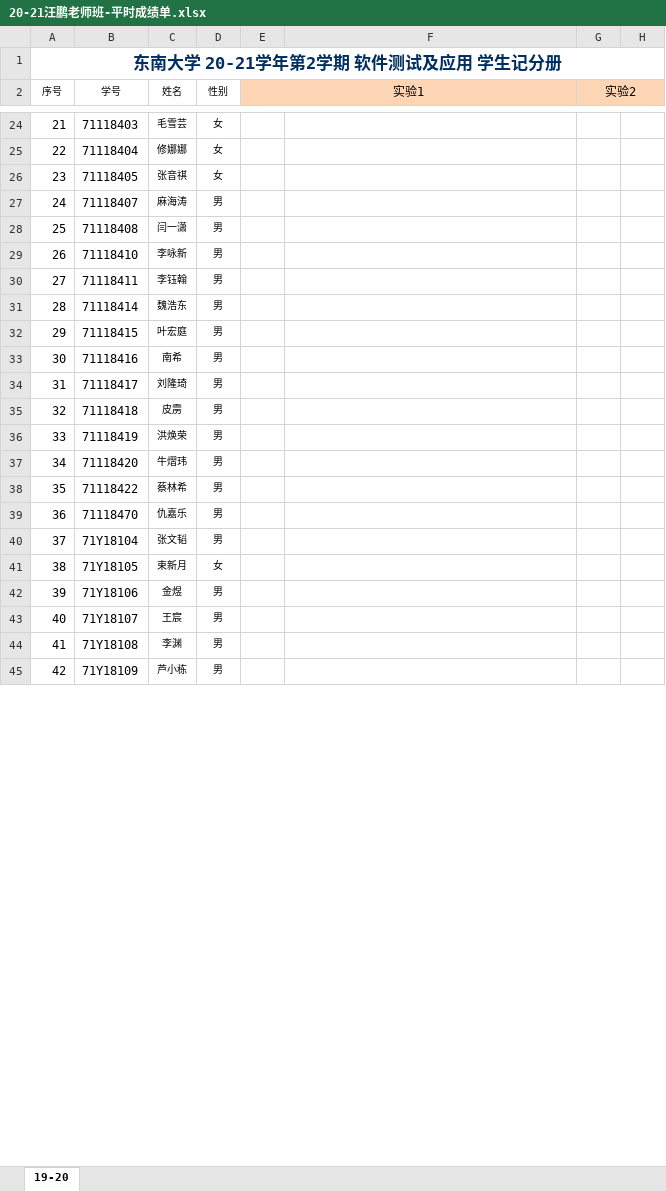
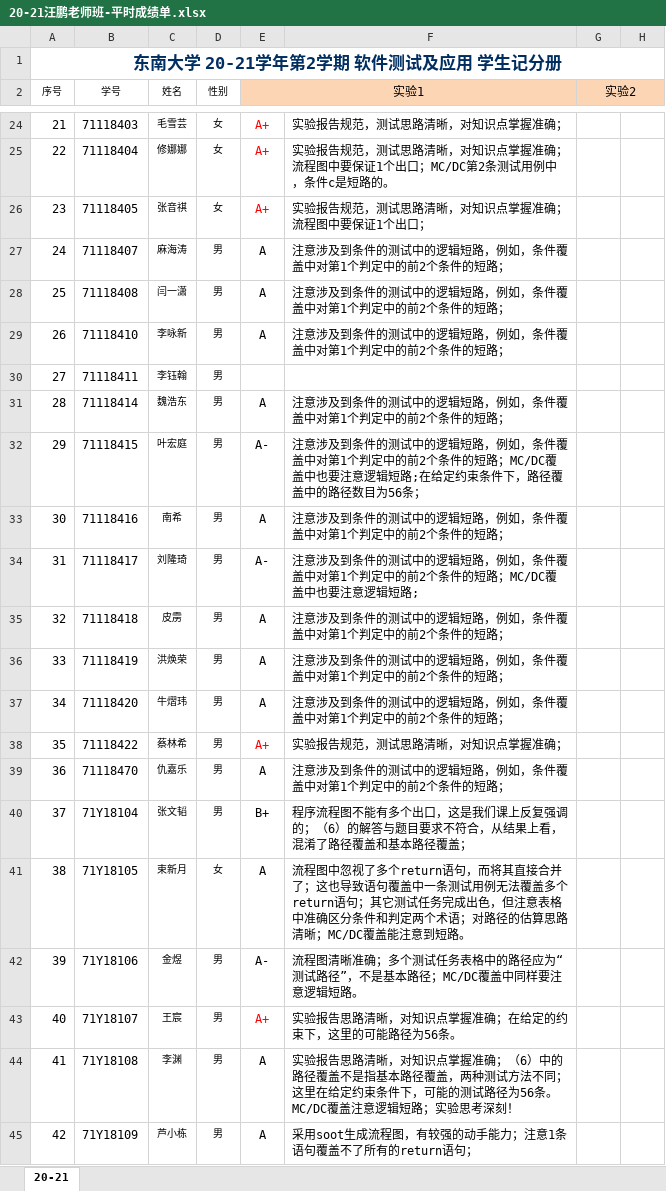
Before and after one commit to npubird/softwaretesting, an Excel workbook: 20-21汪鹏老师班-平时成绩单.xlsx, sheet 20-21, drawn as a sheet; only a part is shown, gaps mark what is left out; values as stored, in another font and other column widths than the file's, no borders; the diff covers the shown part only; the diff names each change by its address in the sheet, - before the commit and + after, or states it on an @@ line.

```diff
--- a/20-21汪鹏老师班-平时成绩单.xlsx (sheet 20-21)
+++ b/20-21汪鹏老师班-平时成绩单.xlsx (sheet 20-21)
-sheet tab: 19-20
+sheet tab: 20-21
-E24:E26 (实验1): (empty)
+E24:E26 (实验1): A+
-F24: (empty)
+F24: 实验报告规范，测试思路清晰，对知识点掌握准确；
-F25: (empty)
+F25: 实验报告规范，测试思路清晰，对知识点掌握准确；流程图中要保证1个出口；MC/DC第2条测试用例中，条件c是短路的。
-F26: (empty)
+F26: 实验报告规范，测试思路清晰，对知识点掌握准确；流程图中要保证1个出口；
-E27:E29 (实验1): (empty)
+E27:E29 (实验1): A
-F27:F29: (empty)
+F27:F29: 注意涉及到条件的测试中的逻辑短路，例如，条件覆盖中对第1个判定中的前2个条件的短路；
-E31 (实验1): (empty)
+E31 (实验1): A
-F31: (empty)
+F31: 注意涉及到条件的测试中的逻辑短路，例如，条件覆盖中对第1个判定中的前2个条件的短路；
-E32 (实验1): (empty)
+E32 (实验1): A-
-F32: (empty)
+F32: 注意涉及到条件的测试中的逻辑短路，例如，条件覆盖中对第1个判定中的前2个条件的短路；MC/DC覆盖中也要注意逻辑短路;在给定约束条件下，路径覆盖中的路径数目为56条；
-E33 (实验1): (empty)
+E33 (实验1): A
-F33: (empty)
+F33: 注意涉及到条件的测试中的逻辑短路，例如，条件覆盖中对第1个判定中的前2个条件的短路；
-E34 (实验1): (empty)
+E34 (实验1): A-
-F34: (empty)
+F34: 注意涉及到条件的测试中的逻辑短路，例如，条件覆盖中对第1个判定中的前2个条件的短路；MC/DC覆盖中也要注意逻辑短路;
-E35:E37 (实验1): (empty)
+E35:E37 (实验1): A
-F35:F37: (empty)
+F35:F37: 注意涉及到条件的测试中的逻辑短路，例如，条件覆盖中对第1个判定中的前2个条件的短路；
-E38 (实验1): (empty)
+E38 (实验1): A+
-F38: (empty)
+F38: 实验报告规范，测试思路清晰，对知识点掌握准确；
-E39 (实验1): (empty)
+E39 (实验1): A
-F39: (empty)
+F39: 注意涉及到条件的测试中的逻辑短路，例如，条件覆盖中对第1个判定中的前2个条件的短路；
-E40 (实验1): (empty)
+E40 (实验1): B+
-F40: (empty)
+F40: 程序流程图不能有多个出口，这是我们课上反复强调的；（6）的解答与题目要求不符合，从结果上看，混淆了路径覆盖和基本路径覆盖；
-E41 (实验1): (empty)
+E41 (实验1): A
-F41: (empty)
+F41: 流程图中忽视了多个return语句，而将其直接合并了；这也导致语句覆盖中一条测试用例无法覆盖多个return语句；其它测试任务完成出色，但注意表格中准确区分条件和判定两个术语；对路径的估算思路清晰；MC/DC覆盖能注意到短路。
-E42 (实验1): (empty)
+E42 (实验1): A-
-F42: (empty)
+F42: 流程图清晰准确；多个测试任务表格中的路径应为“测试路径”，不是基本路径；MC/DC覆盖中同样要注意逻辑短路。
-E43 (实验1): (empty)
+E43 (实验1): A+
-F43: (empty)
+F43: 实验报告思路清晰，对知识点掌握准确；在给定的约束下，这里的可能路径为56条。
-E44:E45 (实验1): (empty)
+E44:E45 (实验1): A
-F44: (empty)
+F44: 实验报告思路清晰，对知识点掌握准确；（6）中的路径覆盖不是指基本路径覆盖，两种测试方法不同；这里在给定约束条件下，可能的测试路径为56条。MC/DC覆盖注意逻辑短路；实验思考深刻！
-F45: (empty)
+F45: 采用soot生成流程图，有较强的动手能力；注意1条语句覆盖不了所有的return语句；
```
Also changed, not shown: 4 added rows, 19 removed rows, 3 moved rows, 16 hidden or unhidden rows, 48 edited cells, cell formats, merged cells and row numbers in column A elsewhere in this sheet.
